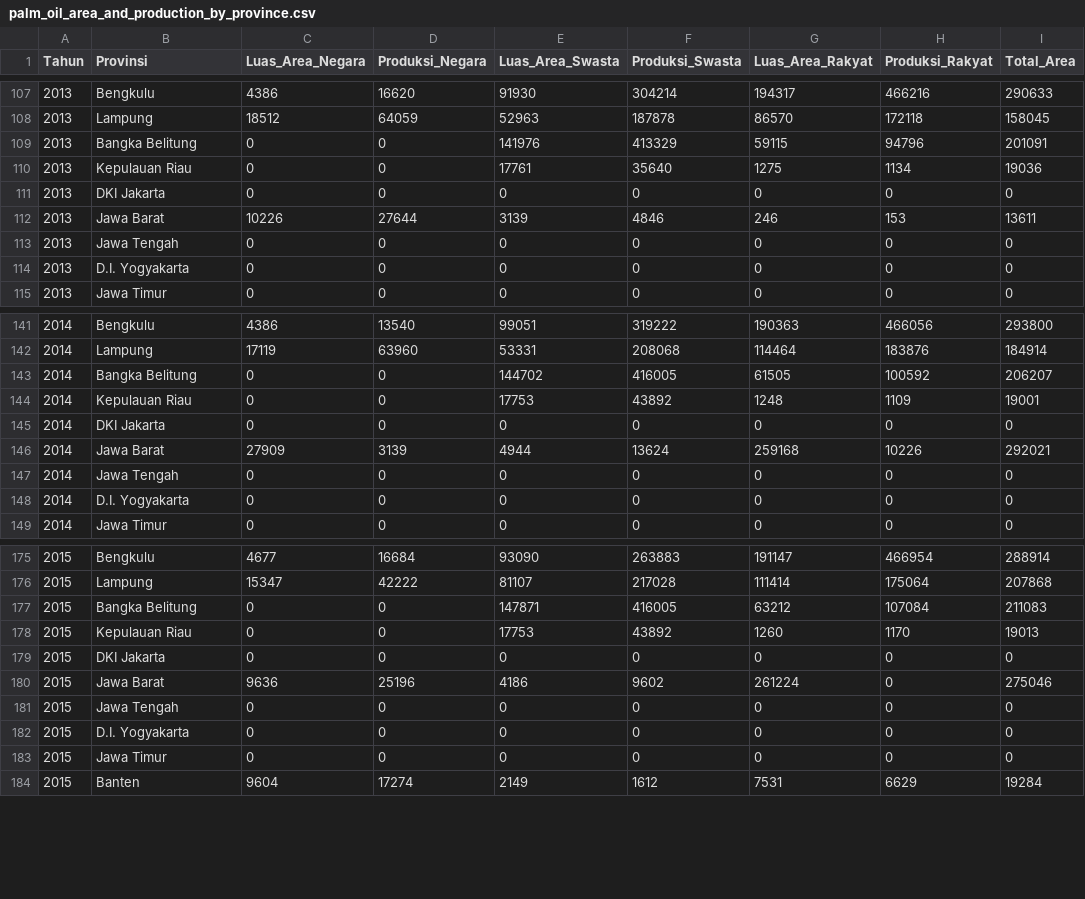
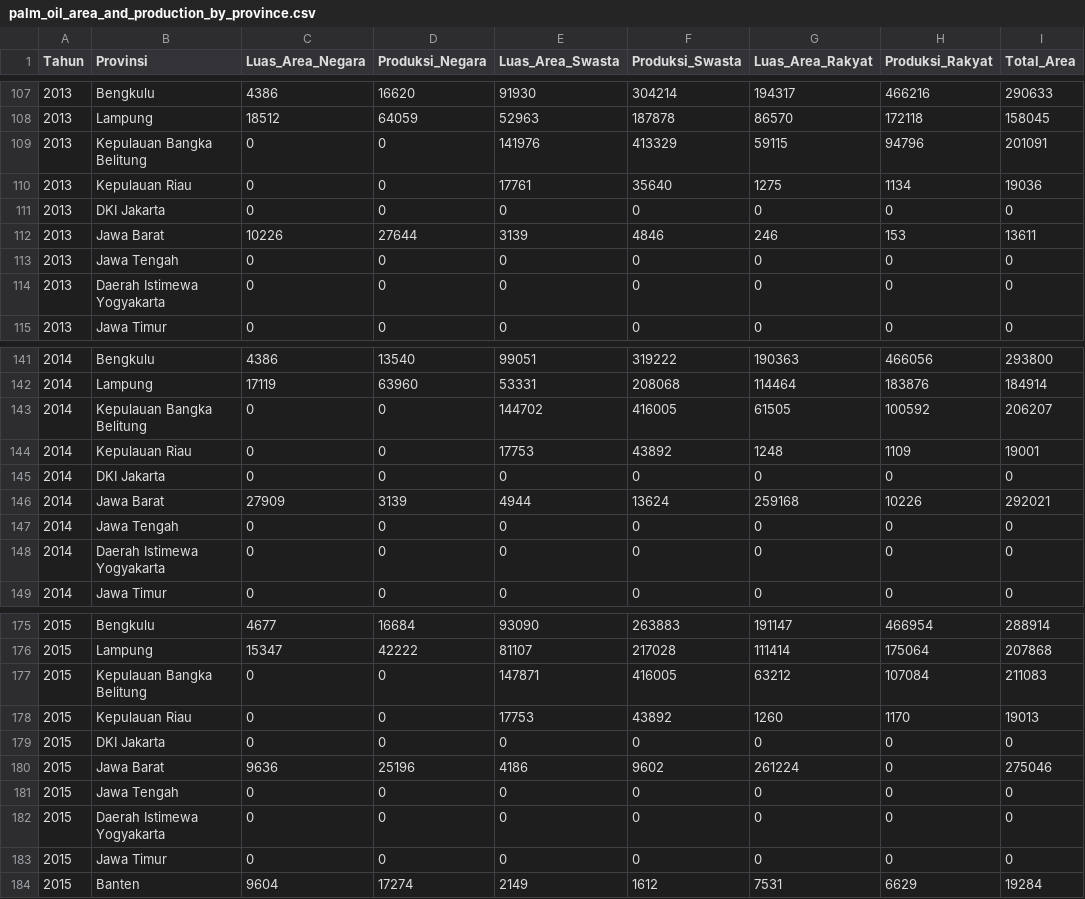
Before and after one commit to hnfadtya/Tubes-IF4061-G10-Visualisasi-Data-Interaktif, a CSV file: data/palm_oil_area_and_production_by_province.csv, drawn as a sheet; only a part is shown, gaps mark what is left out; the diff covers the shown part only; the diff names each change by its address in the sheet, - before the commit and + after, or states it on an @@ line.

```diff
--- a/data/palm_oil_area_and_production_by_province.csv
+++ b/data/palm_oil_area_and_production_by_province.csv
-B109 (Provinsi): Bangka Belitung
+B109 (Provinsi): Kepulauan Bangka Belitung
-B114 (Provinsi): D.I. Yogyakarta
+B114 (Provinsi): Daerah Istimewa Yogyakarta
-B143 (Provinsi): Bangka Belitung
+B143 (Provinsi): Kepulauan Bangka Belitung
-B148 (Provinsi): D.I. Yogyakarta
+B148 (Provinsi): Daerah Istimewa Yogyakarta
-B177 (Provinsi): Bangka Belitung
+B177 (Provinsi): Kepulauan Bangka Belitung
-B182 (Provinsi): D.I. Yogyakarta
+B182 (Provinsi): Daerah Istimewa Yogyakarta
```
Also changed, not shown: 22 edited cells elsewhere in this file, 10 other files.
